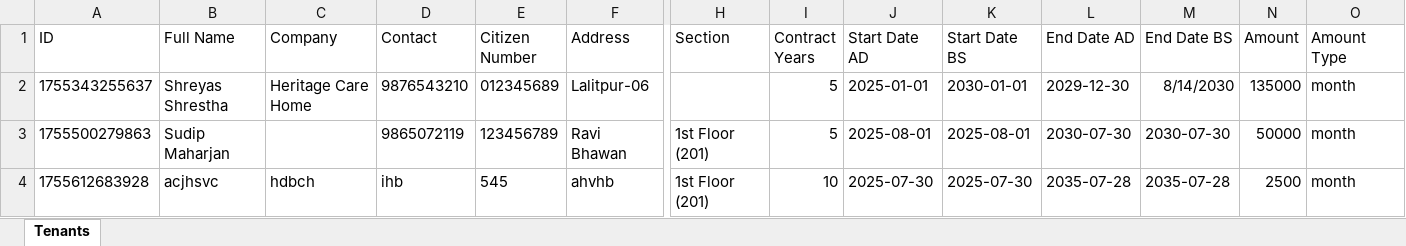
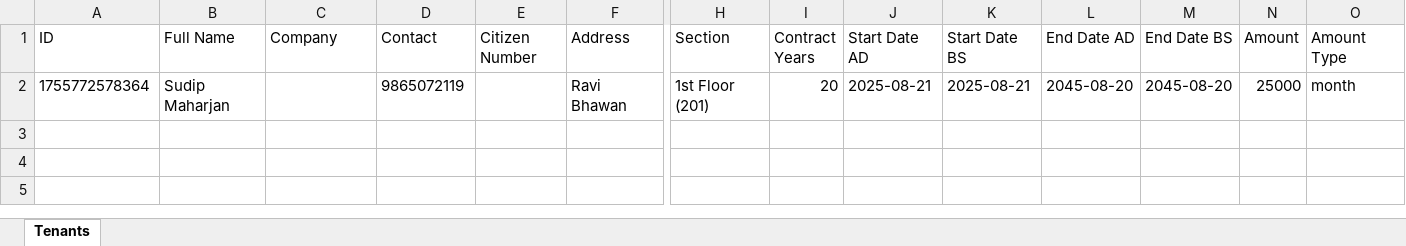
Before and after one commit to mahsudip/rent-tracker, an Excel workbook: database/tenants.xlsx, sheet Tenants, drawn as a sheet; only a part is shown, gaps mark what is left out; values as stored, in another font and other column widths than the file's, no borders; removed rows and columns are numbered as before the commit, all else as after; rows hold the shown columns only; the diff names each change by its address in the sheet, - before the commit and + after, or states it on an @@ line.

Commit message:
tenant mobile view

```diff
--- a/database/tenants.xlsx (sheet Tenants)
+++ b/database/tenants.xlsx (sheet Tenants)
-row 2: 1755343255637 | Shreyas Shrestha | Heritage Care Home | 9876543210 | 012345689 | Lalitpur-06 |  | 5 | 2025-01-01 | 2030-01-01 | 2029-12-30 | 8/14/2030 | 135000 | month
-A2 (ID): 1755500279863
+A2 (ID): 1755772578364
-E2 (Citizen Number): 123456789
+E2 (Citizen Number): (empty)
-I2 (Contract Years): 5
+I2 (Contract Years): 20
-J2 (Start Date AD): 2025-08-01
+J2 (Start Date AD): 2025-08-21
-K2 (Start Date BS): 2025-08-01
+K2 (Start Date BS): 2025-08-21
-L2 (End Date AD): 2030-07-30
+L2 (End Date AD): 2045-08-20
-M2 (End Date BS): 2030-07-30
+M2 (End Date BS): 2045-08-20
-N2 (Amount): 50000
+N2 (Amount): 25000
-row 4: 1755612683928 | acjhsvc | hdbch | ihb | 545 | ahvhb | 1st Floor (201) | 10 | 2025-07-30 | 2025-07-30 | 2035-07-28 | 2035-07-28 | 2500 | month
```
Also changed, not shown: database/payments.xlsx, 10 other files.
